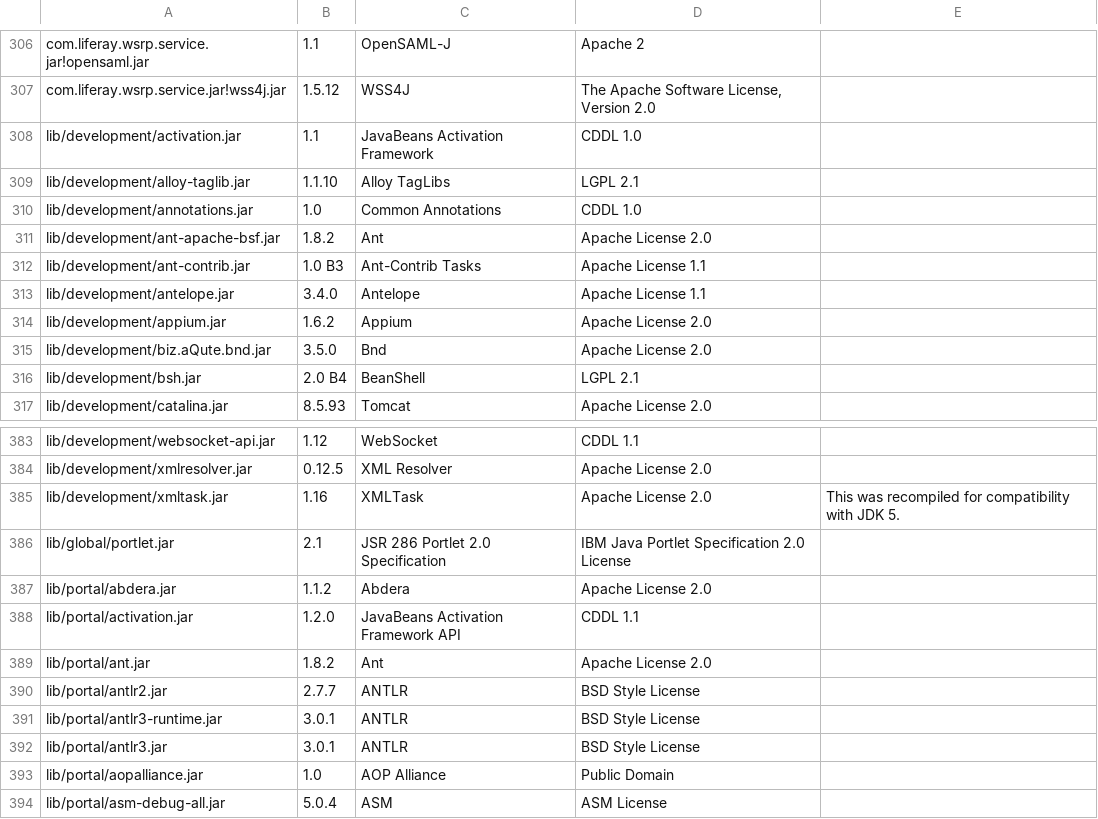
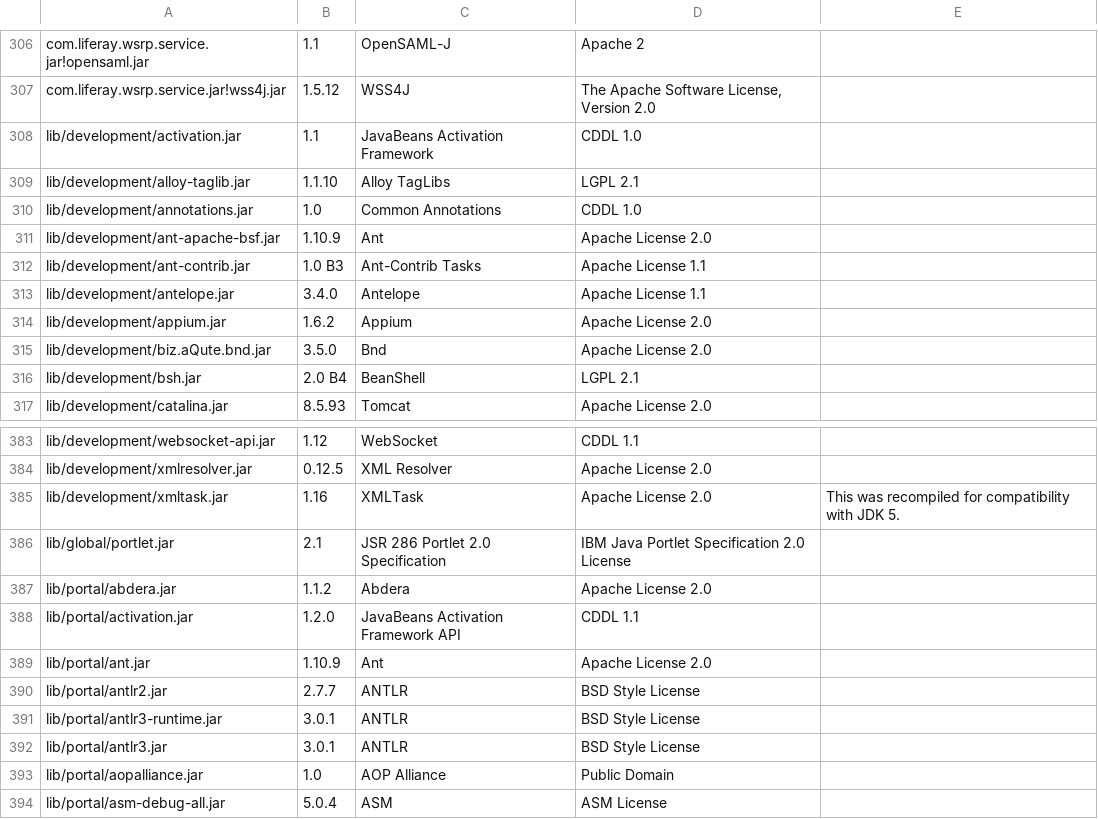
Before and after one commit to brandonyee333/test, a CSV file: lib/versions-spdx.csv, drawn as a sheet; only a part is shown, gaps mark what is left out.

Commit message:
LPS-129842 upgrade ant and ant-apache-bsf to 1.10.9 in versions-spdx

```diff
--- a/lib/versions-spdx.csv
+++ b/lib/versions-spdx.csv
@@ -310,3 +310,3 @@ lib/development/alloy-taglib.jar,1.1.10,Alloy TagLibs,LGPL 2.1,
 lib/development/annotations.jar,1.0,Common Annotations,CDDL 1.0,
-lib/development/ant-apache-bsf.jar,1.8.2,Ant,Apache License 2.0,
+lib/development/ant-apache-bsf.jar,1.10.9,Ant,Apache License 2.0,
 lib/development/ant-contrib.jar,1.0 B3,Ant-Contrib Tasks,Apache License 1.1,
@@ -388,3 +388,3 @@ lib/portal/abdera.jar,1.1.2,Abdera,Apache License 2.0,
 lib/portal/activation.jar,1.2.0,JavaBeans Activation Framework API,CDDL 1.1,
-lib/portal/ant.jar,1.8.2,Ant,Apache License 2.0,
+lib/portal/ant.jar,1.10.9,Ant,Apache License 2.0,
 lib/portal/antlr2.jar,2.7.7,ANTLR,BSD Style License,
```
Also changed, not shown: 2 other files.
